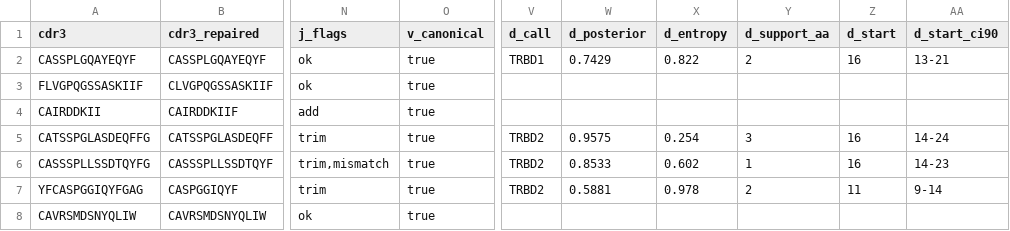
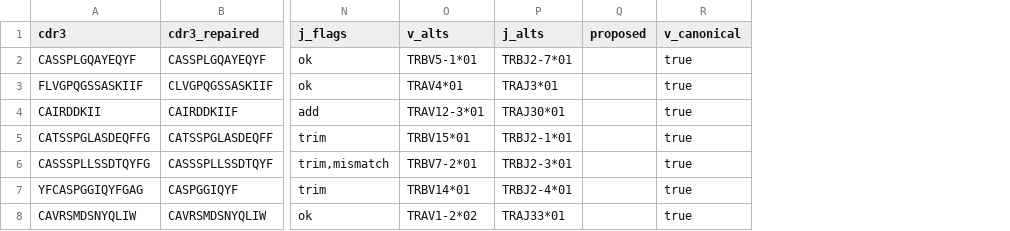
Before and after one commit to antigenomics/arda, a TSV file: examples/junctions.markup.tsv, drawn as a sheet; only a part is shown, gaps mark what is left out; removed rows and columns are numbered as before the commit, all else as after; the diff names each change by its address in the sheet, - before the commit and + after, or states it on an @@ line.

```diff
--- a/examples/junctions.markup.tsv
+++ b/examples/junctions.markup.tsv
+column O (v_alts), rows 2-8: TRBV5-1*01 | TRAV4*01 | TRAV12-3*01 | TRBV15*01 | TRBV7-2*01 | TRBV14*01 | TRAV1-2*02
+column P (j_alts), rows 2-8: TRBJ2-7*01 | TRAJ3*01 | TRAJ30*01 | TRBJ2-1*01 | TRBJ2-3*01 | TRBJ2-4*01 | TRAJ33*01
+column Q (proposed), empty
-column V (d_call), rows 2-7: TRBD1 |  |  | TRBD2 | TRBD2 | TRBD2
-column W (d_posterior), rows 2-7: 0.7429 |  |  | 0.9575 | 0.8533 | 0.5881
-column X (d_entropy), rows 2-7: 0.822 |  |  | 0.254 | 0.602 | 0.978
-column Y (d_support_aa), rows 2-7: 2 |  |  | 3 | 1 | 2
-column Z (d_start), rows 2-7: 16 |  |  | 16 | 16 | 11
-column AA (d_start_ci90), rows 2-7: 13-21 |  |  | 14-24 | 14-23 | 9-14
```
Also changed, not shown: 39 other files.
